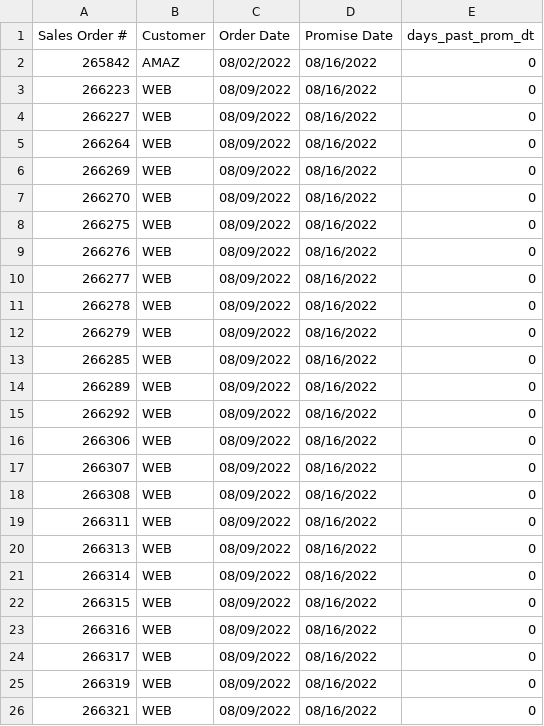
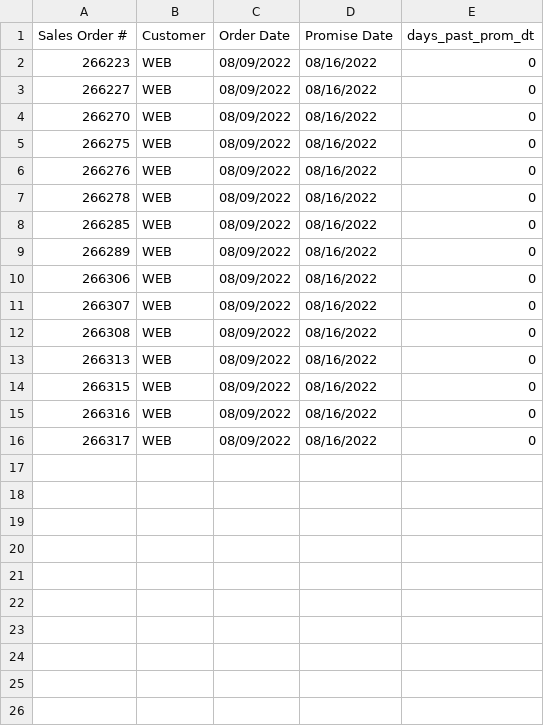
Before and after one commit to famcomfg/pi, a CSV file: out_dso_wrse_qoh_gt0_amaz_web_summ_dash.csv, drawn as a sheet.

```diff
--- a/out_dso_wrse_qoh_gt0_amaz_web_summ_dash.csv
+++ b/out_dso_wrse_qoh_gt0_amaz_web_summ_dash.csv
@@ -1,7 +1,4 @@
 Sales Order #,Customer,Order Date,Promise Date,days_past_prom_dt
-265842,AMAZ,08/02/2022,08/16/2022,0
 266223,WEB,08/09/2022,08/16/2022,0
 266227,WEB,08/09/2022,08/16/2022,0
-266264,WEB,08/09/2022,08/16/2022,0
-266269,WEB,08/09/2022,08/16/2022,0
 266270,WEB,08/09/2022,08/16/2022,0
@@ -9,8 +6,5 @@ Sales Order #,Customer,Order Date,Promise Date,days_past_prom_dt
 266276,WEB,08/09/2022,08/16/2022,0
-266277,WEB,08/09/2022,08/16/2022,0
 266278,WEB,08/09/2022,08/16/2022,0
-266279,WEB,08/09/2022,08/16/2022,0
 266285,WEB,08/09/2022,08/16/2022,0
 266289,WEB,08/09/2022,08/16/2022,0
-266292,WEB,08/09/2022,08/16/2022,0
 266306,WEB,08/09/2022,08/16/2022,0
@@ -18,5 +12,3 @@ Sales Order #,Customer,Order Date,Promise Date,days_past_prom_dt
 266308,WEB,08/09/2022,08/16/2022,0
-266311,WEB,08/09/2022,08/16/2022,0
 266313,WEB,08/09/2022,08/16/2022,0
-266314,WEB,08/09/2022,08/16/2022,0
 266315,WEB,08/09/2022,08/16/2022,0
@@ -24,3 +16 @@ Sales Order #,Customer,Order Date,Promise Date,days_past_prom_dt
 266317,WEB,08/09/2022,08/16/2022,0
-266319,WEB,08/09/2022,08/16/2022,0
-266321,WEB,08/09/2022,08/16/2022,0
```
Also changed, not shown: out_dso_wrse_qoh_gt0_amaz_web_dtl_dash.csv, out_dso_wrse_qoh_gt0_dtl_dash.csv, 1 other file.
